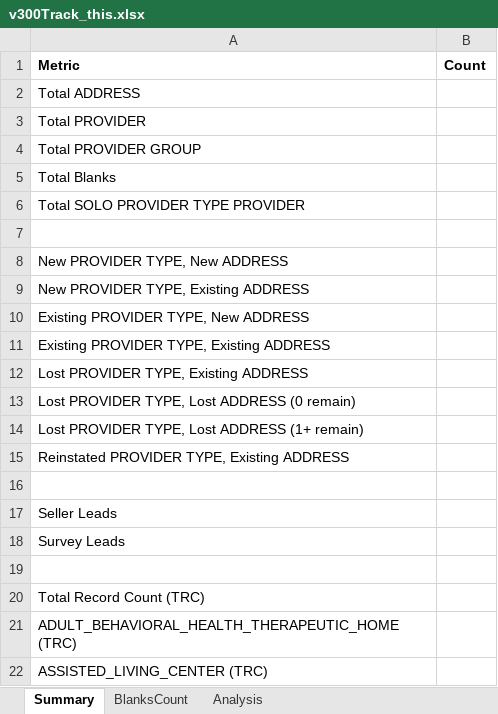
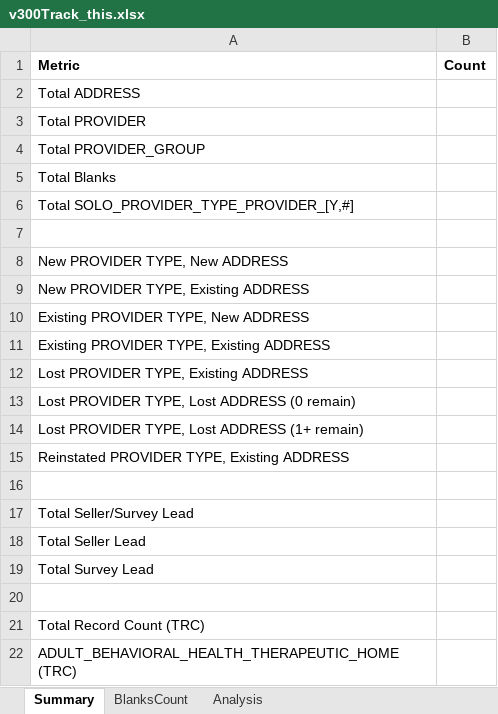
Before and after one commit to odgsully/adhs-working, an Excel workbook: v300Track_this.xlsx, sheet Summary, drawn as a sheet; only a part is shown; the shorter side is filled out with more unchanged rows; values as stored, in another font and other column widths than the file's, no borders; the diff names each change by its address in the sheet, - before the commit and + after, or states it on an @@ line.

```diff
--- a/v300Track_this.xlsx (sheet Summary)
+++ b/v300Track_this.xlsx (sheet Summary)
-A4 (Metric): Total PROVIDER GROUP
+A4 (Metric): Total PROVIDER_GROUP
-A6 (Metric): Total SOLO PROVIDER TYPE PROVIDER
+A6 (Metric): Total SOLO_PROVIDER_TYPE_PROVIDER_[Y,#]
-A17 (Metric): Seller Leads
+A17 (Metric): Total Seller/Survey Lead
-A18 (Metric): Survey Leads
+A18 (Metric): Total Seller Lead
+row 19: Total Survey Lead
```
Also changed, not shown: sheet Analysis, 17 other files.
